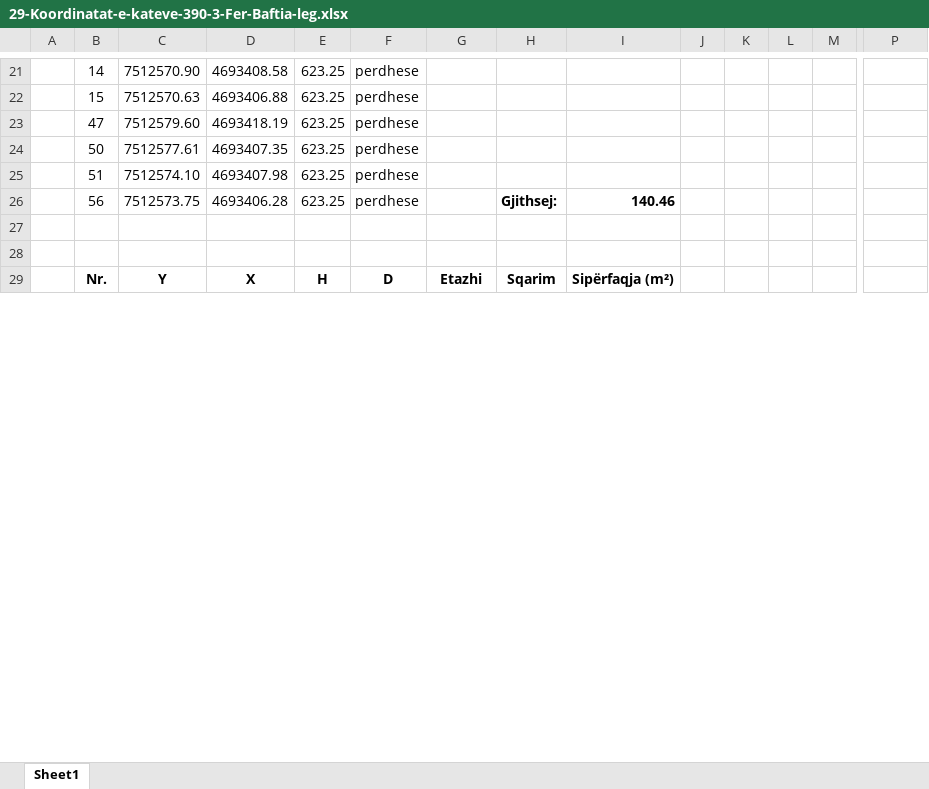
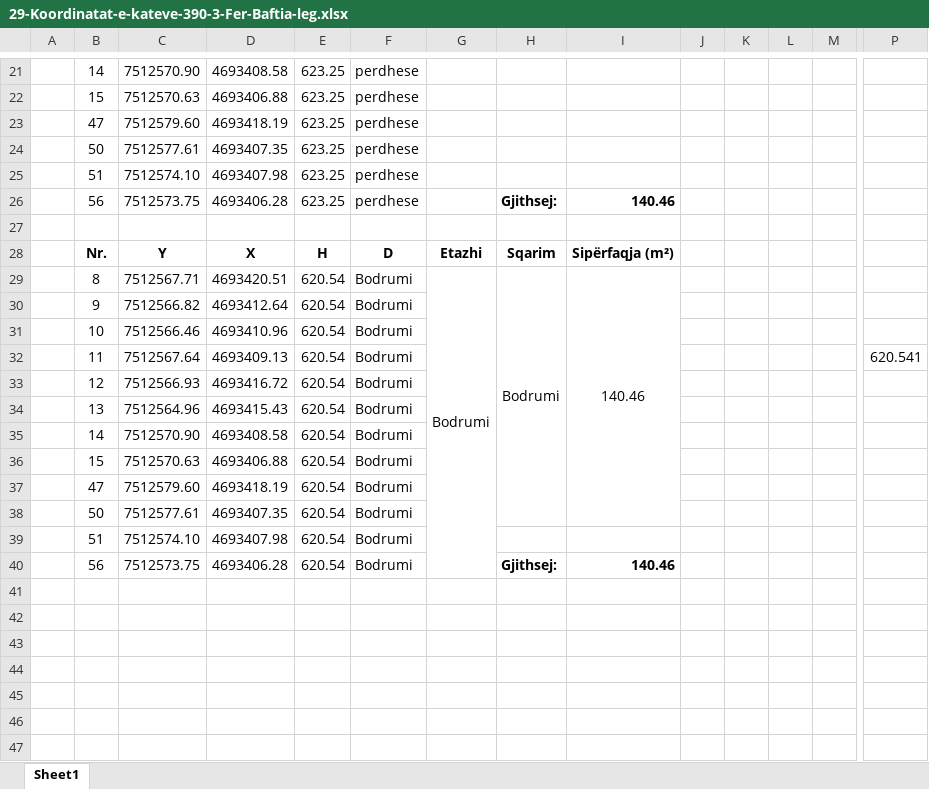
Before and after one commit to geo-coding/390-3-Fer-Baftia-leg, an Excel workbook: 3-Katet/regjistri/29-Koordinatat-e-kateve-390-3-Fer-Baftia-leg.xlsx, sheet Sheet1, drawn as a sheet; only a part is shown, gaps mark what is left out; the shorter side is filled out with more unchanged rows; values as stored, in another font and other column widths than the file's, no borders; charts and pictures not drawn; rows hold the shown columns only; the diff covers the shown part only; the diff names each change by its address in the sheet, - before the commit and + after, or states it on an @@ line.

Commit message:
bodrumi done katet

```diff
--- a/3-Katet/regjistri/29-Koordinatat-e-kateve-390-3-Fer-Baftia-leg.xlsx (sheet Sheet1)
+++ b/3-Katet/regjistri/29-Koordinatat-e-kateve-390-3-Fer-Baftia-leg.xlsx (sheet Sheet1)
+row 28:  | Nr. | Y | X | H | D | Etazhi | Sqarim | Sipërfaqja (m²)
+row 29:  | 8 | 7512567.71 | 4693420.51 | 620.54 | Bodrumi | Bodrumi | Bodrumi | 140.46
+row 30:  | 9 | 7512566.82 | 4693412.64 | 620.54 | Bodrumi
+row 31:  | 10 | 7512566.46 | 4693410.96 | 620.54 | Bodrumi
+row 32:  | 11 | 7512567.64 | 4693409.13 | 620.54 | Bodrumi |  |  |  |  |  |  |  | 620.541
+row 33:  | 12 | 7512566.93 | 4693416.72 | 620.54 | Bodrumi
+row 34:  | 13 | 7512564.96 | 4693415.43 | 620.54 | Bodrumi
+row 35:  | 14 | 7512570.90 | 4693408.58 | 620.54 | Bodrumi
+row 36:  | 15 | 7512570.63 | 4693406.88 | 620.54 | Bodrumi
+row 37:  | 47 | 7512579.60 | 4693418.19 | 620.54 | Bodrumi
+row 38:  | 50 | 7512577.61 | 4693407.35 | 620.54 | Bodrumi
+row 39:  | 51 | 7512574.10 | 4693407.98 | 620.54 | Bodrumi
+row 40:  | 56 | 7512573.75 | 4693406.28 | 620.54 | Bodrumi |  | Gjithsej: | 140.46
+row 41: (empty)
+row 42: (empty)
+row 43: (empty)
+row 44: (empty)
+row 45: (empty)
+row 46: (empty)
+row 47: (empty)
```
Also changed, not shown: 16 added rows and merged cells elsewhere in this sheet, 2 other files.
